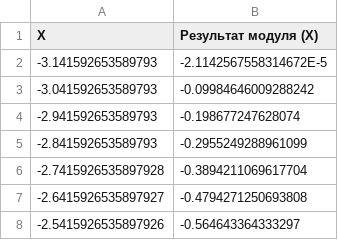
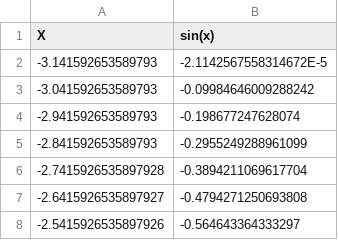
Before and after one commit to enot143/tpo-2, a CSV file: results/sin(x).csv, drawn as a sheet; only a part is shown.

```diff
--- a/results/sin(x).csv
+++ b/results/sin(x).csv
@@ -1,2 +1,2 @@
-X,Результат модуля (X)
+X,sin(x)
 -3.141592653589793,-2.1142567558314672E-5
```
Also changed, not shown: results/csc(x).csv, results/log2(x).csv, 13 other files.
